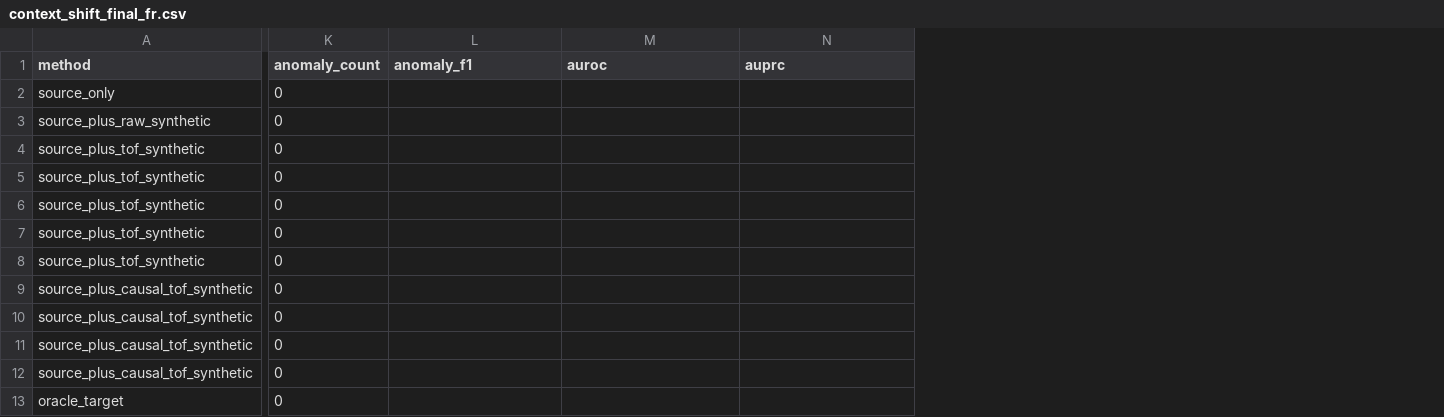
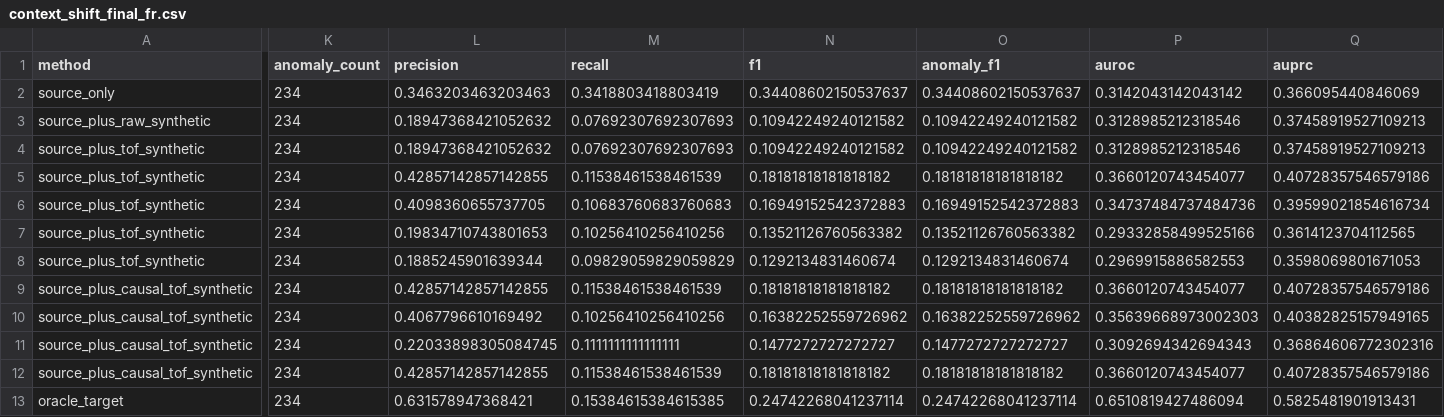
Before and after one commit to heyanggg/CausalGenGuard, a CSV file: outputs/results/context_shift_final_fr.csv, drawn as a sheet; only a part is shown, gaps mark what is left out; addresses are those after the commit; the diff names each change by its address in the sheet, - before the commit and + after, or states it on an @@ line.

```diff
--- a/outputs/results/context_shift_final_fr.csv
+++ b/outputs/results/context_shift_final_fr.csv
+column L (precision), rows 2-13: 0.3463203463203463 | 0.18947368421052632 | 0.18947368421052632 | 0.42857142857142855 | 0.4098360655737705 | 0.19834710743801653 | 0.1885245901639344 | 0.42857142857142855 | 0.4067796610169492 | 0.22033898305084745 | 0.42857142857142855 | 0.631578947368421
+column M (recall), rows 2-13: 0.3418803418803419 | 0.07692307692307693 | 0.07692307692307693 | 0.11538461538461539 | 0.10683760683760683 | 0.10256410256410256 | 0.09829059829059829 | 0.11538461538461539 | 0.10256410256410256 | 0.1111111111111111 | 0.11538461538461539 | 0.15384615384615385
+column N (f1), rows 2-13: 0.34408602150537637 | 0.10942249240121582 | 0.10942249240121582 | 0.18181818181818182 | 0.16949152542372883 | 0.13521126760563382 | 0.1292134831460674 | 0.18181818181818182 | 0.16382252559726962 | 0.1477272727272727 | 0.18181818181818182 | 0.24742268041237114
-K2:K13 (anomaly_count): 0
+K2:K13 (anomaly_count): 234
-O2 (anomaly_f1): (empty)
+O2 (anomaly_f1): 0.34408602150537637
-P2 (auroc): (empty)
+P2 (auroc): 0.3142043142043142
-Q2 (auprc): (empty)
+Q2 (auprc): 0.366095440846069
-O3:O4 (anomaly_f1): (empty)
+O3:O4 (anomaly_f1): 0.10942249240121582
-P3:P4 (auroc): (empty)
+P3:P4 (auroc): 0.3128985212318546
-Q3:Q4 (auprc): (empty)
+Q3:Q4 (auprc): 0.37458919527109213
-O5 (anomaly_f1): (empty)
+O5 (anomaly_f1): 0.18181818181818182
-P5 (auroc): (empty)
+P5 (auroc): 0.3660120743454077
-Q5 (auprc): (empty)
+Q5 (auprc): 0.40728357546579186
-O6 (anomaly_f1): (empty)
+O6 (anomaly_f1): 0.16949152542372883
-P6 (auroc): (empty)
+P6 (auroc): 0.34737484737484736
-Q6 (auprc): (empty)
+Q6 (auprc): 0.39599021854616734
-O7 (anomaly_f1): (empty)
+O7 (anomaly_f1): 0.13521126760563382
-P7 (auroc): (empty)
+P7 (auroc): 0.29332858499525166
-Q7 (auprc): (empty)
+Q7 (auprc): 0.3614123704112565
-O8 (anomaly_f1): (empty)
+O8 (anomaly_f1): 0.1292134831460674
-P8 (auroc): (empty)
+P8 (auroc): 0.2969915886582553
-Q8 (auprc): (empty)
+Q8 (auprc): 0.3598069801671053
-O9 (anomaly_f1): (empty)
+O9 (anomaly_f1): 0.18181818181818182
-P9 (auroc): (empty)
+P9 (auroc): 0.3660120743454077
-Q9 (auprc): (empty)
+Q9 (auprc): 0.40728357546579186
-O10 (anomaly_f1): (empty)
+O10 (anomaly_f1): 0.16382252559726962
-P10 (auroc): (empty)
+P10 (auroc): 0.35639668973002303
-Q10 (auprc): (empty)
+Q10 (auprc): 0.40382825157949165
-O11 (anomaly_f1): (empty)
+O11 (anomaly_f1): 0.1477272727272727
-P11 (auroc): (empty)
+P11 (auroc): 0.3092694342694343
-Q11 (auprc): (empty)
+Q11 (auprc): 0.36864606772302316
-O12 (anomaly_f1): (empty)
+O12 (anomaly_f1): 0.18181818181818182
-P12 (auroc): (empty)
+P12 (auroc): 0.3660120743454077
-Q12 (auprc): (empty)
+Q12 (auprc): 0.40728357546579186
-O13 (anomaly_f1): (empty)
+O13 (anomaly_f1): 0.24742268041237114
-P13 (auroc): (empty)
+P13 (auroc): 0.6510819427486094
-Q13 (auprc): (empty)
+Q13 (auprc): 0.5825481901913431
```
Also changed, not shown: 43 other files.
